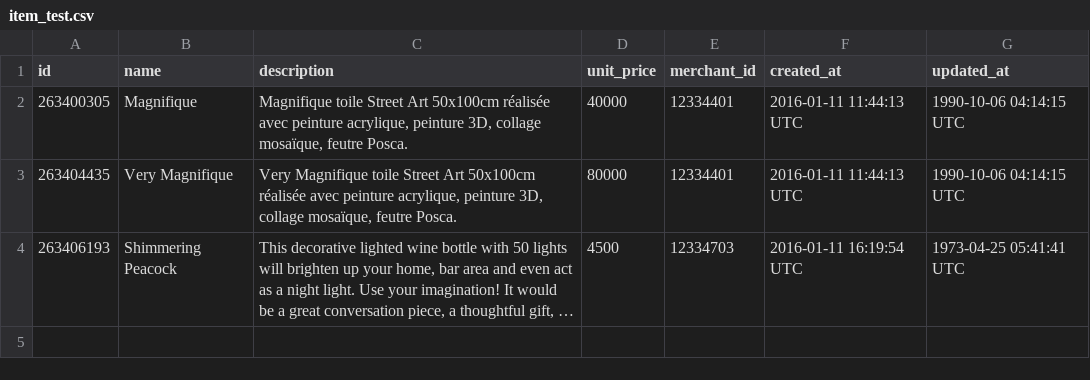
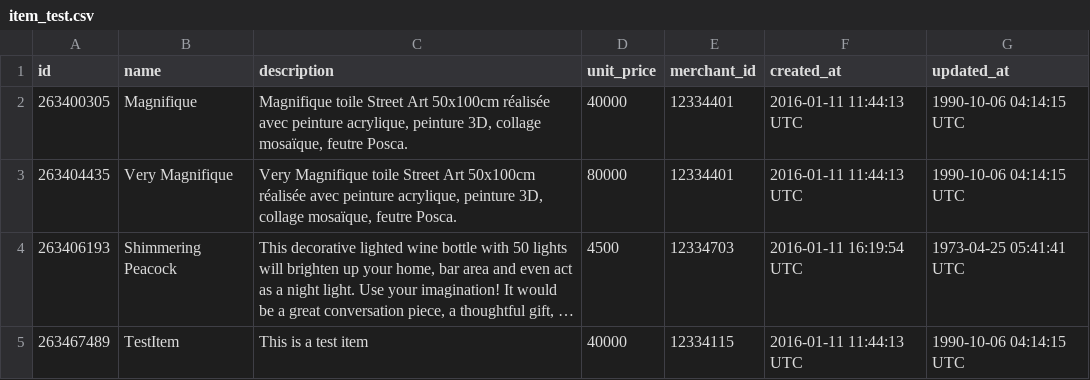
Before and after one commit to weilandia/black_thursday, a CSV file: test_data/item_test.csv, drawn as a sheet; long unchanged cells end in …; the diff names each change by its address in the sheet, - before the commit and + after, or states it on an @@ line.

Commit message:
Add first test for relationship layer

```diff
--- a/test_data/item_test.csv
+++ b/test_data/item_test.csv
+row 5: 263467489 | TestItem | This is a test item | 40000 | 12334115 | 2016-01-11 11:44:13 UTC | 1990-10-06 04:14:15 UTC
```
Also changed, not shown: 7 other files.
